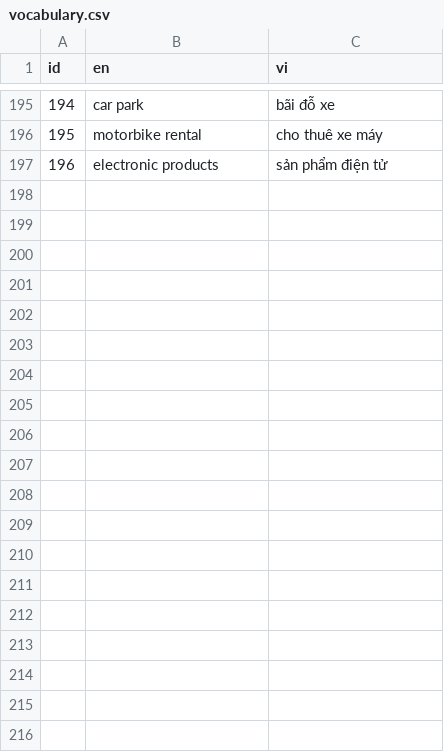
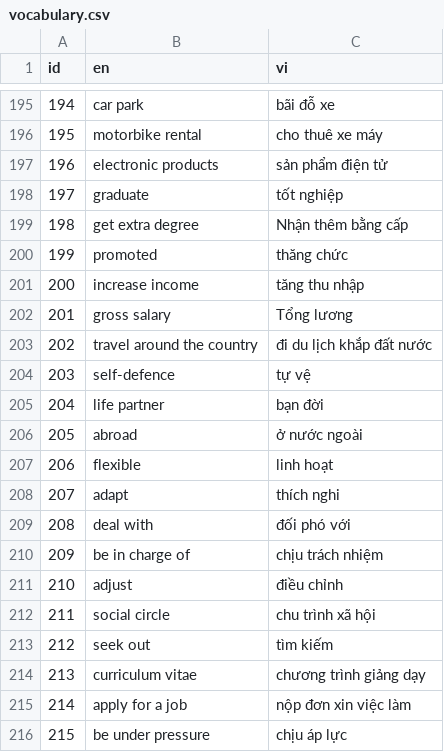
Before and after one commit to tudvh/js.hoc_tu_vung, a CSV file: public/csv/vocabulary.csv, drawn as a sheet; only a part is shown, gaps mark what is left out; the diff covers the shown part only.

```diff
--- a/public/csv/vocabulary.csv
+++ b/public/csv/vocabulary.csv
@@ -197 +197,20 @@ id,en,vi
 196,electronic products,sản phẩm điện tử
+197,graduate,tốt nghiệp
+198,get extra degree,Nhận thêm bằng cấp
+199,promoted,thăng chức
+200,increase income,tăng thu nhập
+201,gross salary,Tổng lương
+202,travel around the country,đi du lịch khắp đất nước
+203,self-defence,tự vệ
+204,life partner,bạn đời
+205,abroad,ở nước ngoài
+206,flexible,linh hoạt
+207,adapt,thích nghi
+208,deal with,đối phó với
+209,be in charge of,chịu trách nhiệm
+210,adjust,điều chỉnh
+211,social circle,chu trình xã hội
+212,seek out,tìm kiếm
+213,curriculum vitae,chương trình giảng dạy
+214,apply for a job,nộp đơn xin việc làm
+215,be under pressure,chịu áp lực
```
Also changed, not shown: 9 added rows and 1 edited cell elsewhere in this file, 3 other files.
